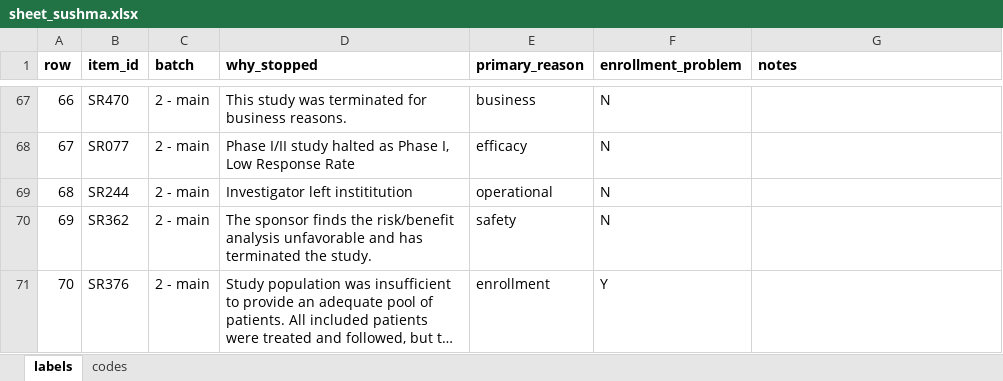
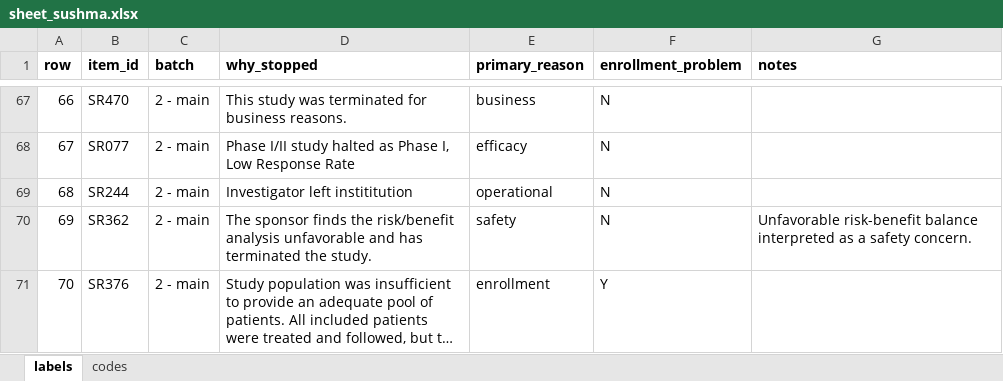
Before and after one commit to nehareddy4/clinical-trial-failure, an Excel workbook: data/labels/stop_reasons/sheet_sushma.xlsx, sheet labels, drawn as a sheet; only a part is shown, gaps mark what is left out; long unchanged cells end in …; values as stored, in another font and other column widths than the file's, no borders; the diff covers the shown part only; the diff names each change by its address in the sheet, - before the commit and + after, or states it on an @@ line.

Commit message:
Correct stop-reason labels using labeling guide

```diff
--- a/data/labels/stop_reasons/sheet_sushma.xlsx (sheet labels)
+++ b/data/labels/stop_reasons/sheet_sushma.xlsx (sheet labels)
-G70 (notes): (empty)
+G70 (notes): Unfavorable risk-benefit balance interpreted as a safety concern.
```
Also changed, not shown: 25 edited cells elsewhere in this sheet.
